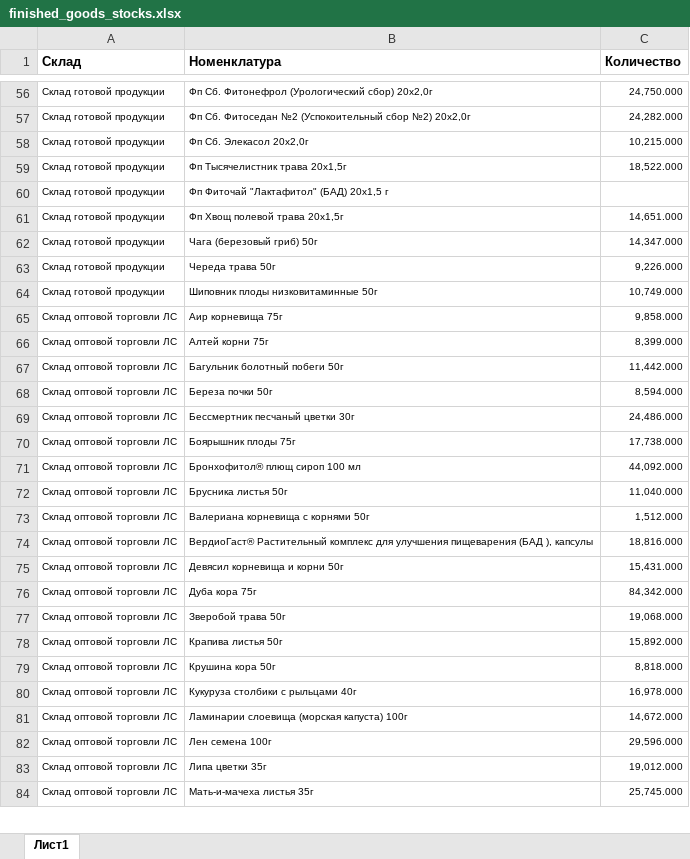
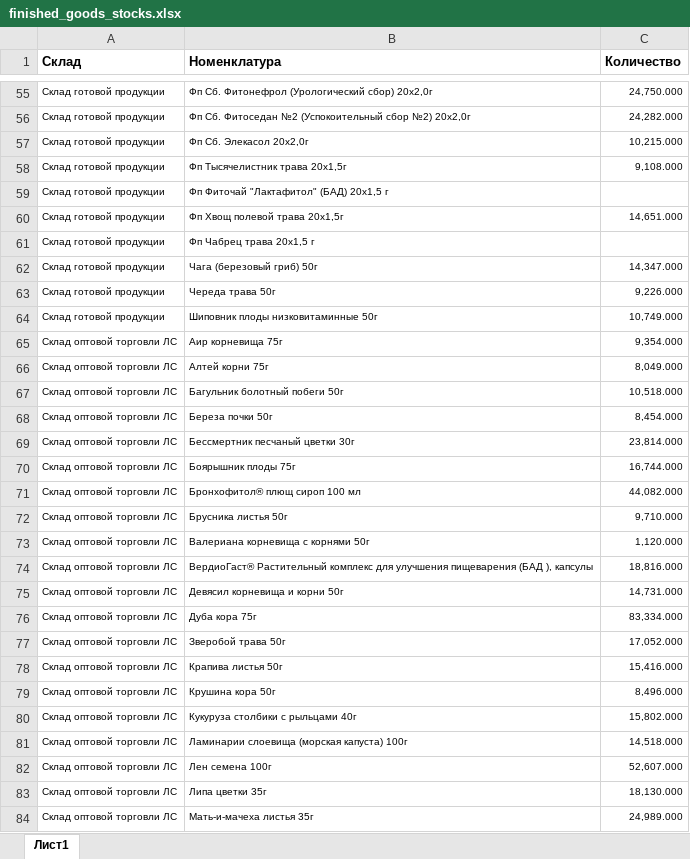
Before and after one commit to andreykoz82/StockAnalysis, an Excel workbook: data/finished_goods_stocks.xlsx, sheet Лист1, drawn as a sheet; only a part is shown, gaps mark what is left out; values as stored, in another font and other column widths than the file's, no borders; charts and pictures not drawn; addresses are those after the commit; the diff covers the shown part only; the diff names each change by its address in the sheet, - before the commit and + after, or states it on an @@ line.

```diff
--- a/data/finished_goods_stocks.xlsx (sheet Лист1)
+++ b/data/finished_goods_stocks.xlsx (sheet Лист1)
-C58 (Количество): 18,522.000
+C58 (Количество): 9,108.000
+row 61: Склад готовой продукции | Фп Чабрец трава 20x1,5 г
-C65 (Количество): 9,858.000
+C65 (Количество): 9,354.000
-C66 (Количество): 8,399.000
+C66 (Количество): 8,049.000
-C67 (Количество): 11,442.000
+C67 (Количество): 10,518.000
-C68 (Количество): 8,594.000
+C68 (Количество): 8,454.000
-C69 (Количество): 24,486.000
+C69 (Количество): 23,814.000
-C70 (Количество): 17,738.000
+C70 (Количество): 16,744.000
-C71 (Количество): 44,092.000
+C71 (Количество): 44,082.000
-C72 (Количество): 11,040.000
+C72 (Количество): 9,710.000
-C73 (Количество): 1,512.000
+C73 (Количество): 1,120.000
-C75 (Количество): 15,431.000
+C75 (Количество): 14,731.000
-C76 (Количество): 84,342.000
+C76 (Количество): 83,334.000
-C77 (Количество): 19,068.000
+C77 (Количество): 17,052.000
-C78 (Количество): 15,892.000
+C78 (Количество): 15,416.000
-C79 (Количество): 8,818.000
+C79 (Количество): 8,496.000
-C80 (Количество): 16,978.000
+C80 (Количество): 15,802.000
-C81 (Количество): 14,672.000
+C81 (Количество): 14,518.000
-C82 (Количество): 29,596.000
+C82 (Количество): 52,607.000
-C83 (Количество): 19,012.000
+C83 (Количество): 18,130.000
-C84 (Количество): 25,745.000
+C84 (Количество): 24,989.000
```
Also changed, not shown: 2 added rows, 6 removed rows and 92 edited cells elsewhere in this sheet, data/actual_orders_2stage.xlsx, data/materials_stocks.xlsx, 3 other files.
